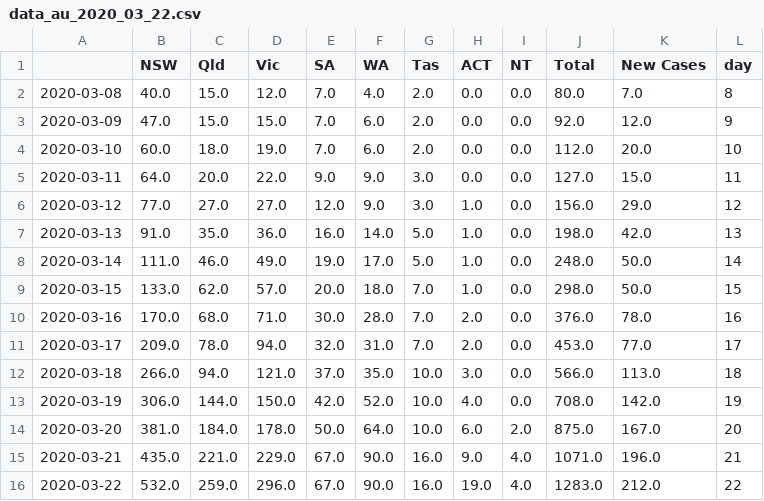
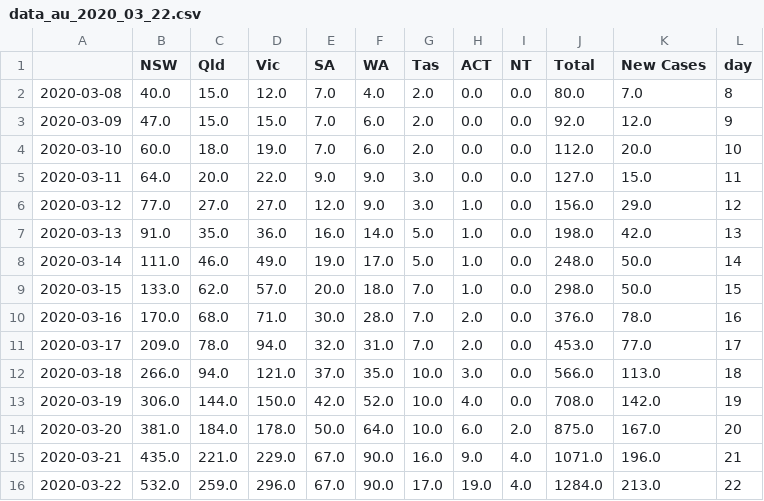
Before and after one commit to kimawari/COVID19_AU, a CSV file: Raw_Data/data_au_2020_03_22.csv, drawn as a sheet.

```diff
--- a/Raw_Data/data_au_2020_03_22.csv
+++ b/Raw_Data/data_au_2020_03_22.csv
@@ -15,2 +15,2 @@
 2020-03-21,435.0,221.0,229.0,67.0,90.0,16.0,9.0,4.0,1071.0,196.0,21
-2020-03-22,532.0,259.0,296.0,67.0,90.0,16.0,19.0,4.0,1283.0,212.0,22
+2020-03-22,532.0,259.0,296.0,67.0,90.0,17.0,19.0,4.0,1284.0,213.0,22
```
Also changed, not shown: Out_Data/kf_predict_2020_03_16.csv, 4 other files.
